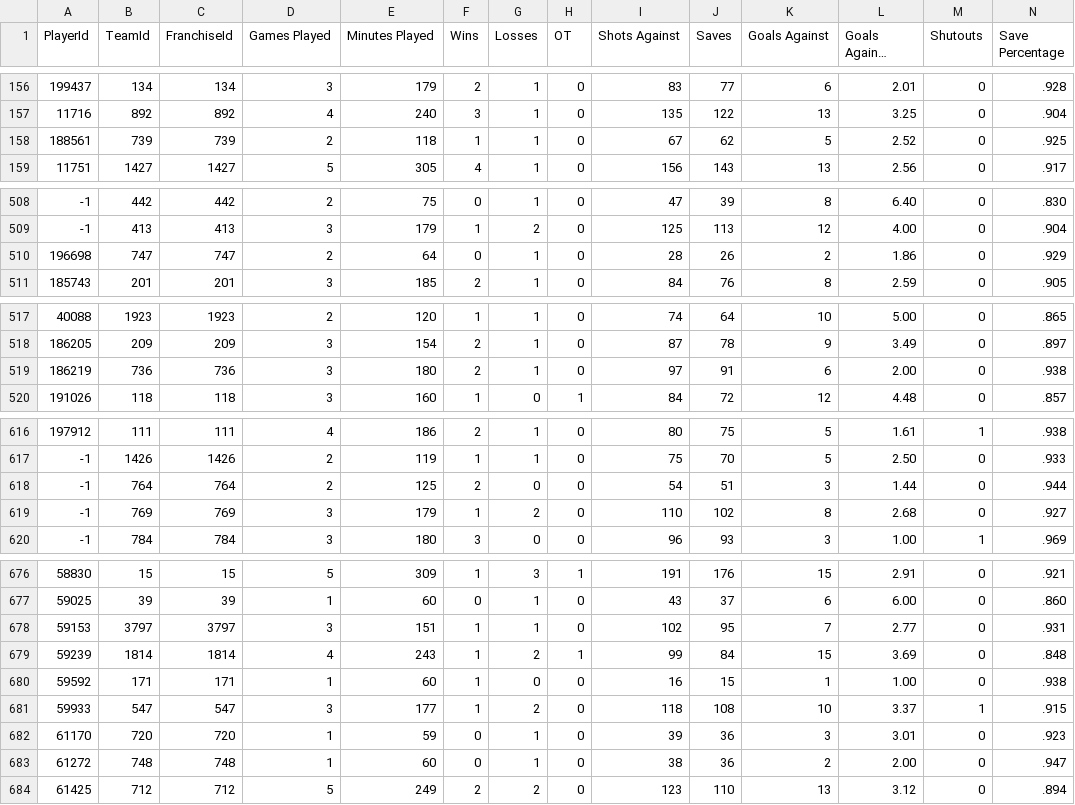
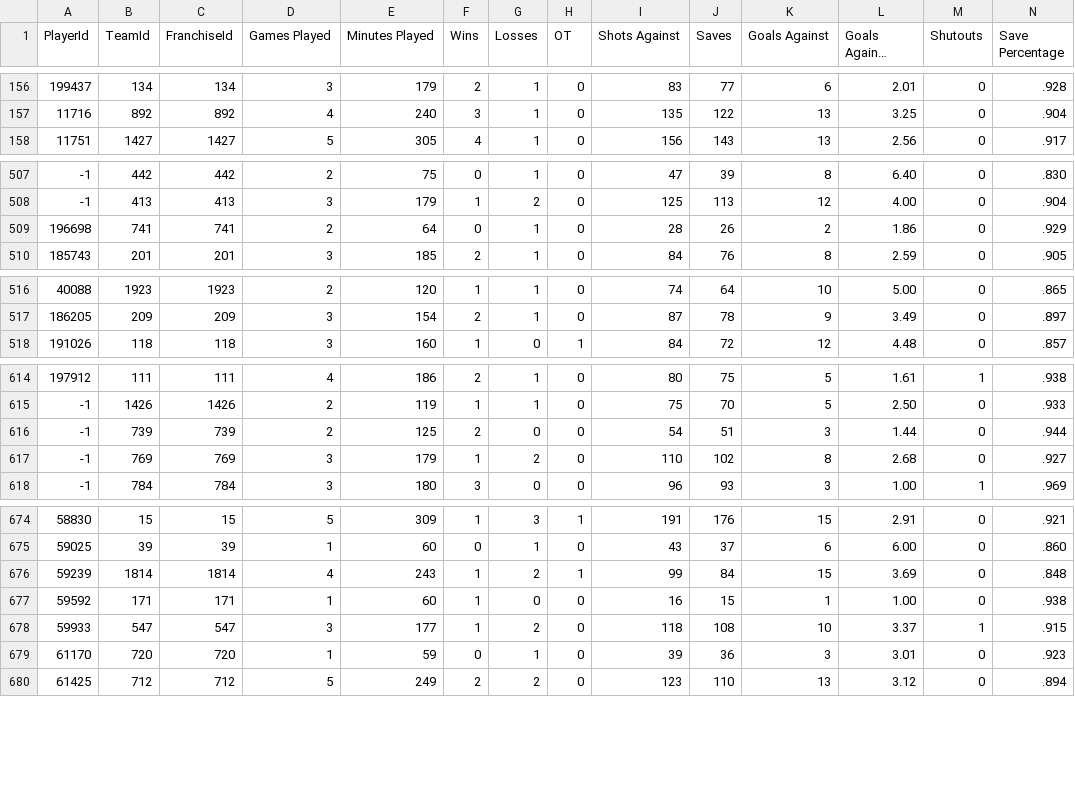
Before and after one commit to jvvbs/mjsl-csvs, a CSV file: player_goalie_stats_ps.csv, drawn as a sheet; only a part is shown, gaps mark what is left out; long unchanged cells end in …; removed rows and columns are numbered as before the commit, all else as after; rows hold the shown columns only; the diff covers the shown part only; the diff names each change by its address in the sheet, - before the commit and + after, or states it on an @@ line.

```diff
--- a/player_goalie_stats_ps.csv
+++ b/player_goalie_stats_ps.csv
-row 158: 188561 | 739 | 739 | 2 | 118 | 1 | 1 | 0 | 67 | 62 | 5 | 2.52 | 0 | .925
-B509 (TeamId): 747
+B509 (TeamId): 741
-C509 (FranchiseId): 747
+C509 (FranchiseId): 741
-row 519: 186219 | 736 | 736 | 3 | 180 | 2 | 1 | 0 | 97 | 91 | 6 | 2.00 | 0 | .938
-B616 (TeamId): 764
+B616 (TeamId): 739
-C616 (FranchiseId): 764
+C616 (FranchiseId): 739
-row 678: 59153 | 3797 | 3797 | 3 | 151 | 1 | 1 | 0 | 102 | 95 | 7 | 2.77 | 0 | .931
-row 683: 61272 | 748 | 748 | 1 | 60 | 0 | 1 | 0 | 38 | 36 | 2 | 2.00 | 0 | .947
```
Also changed, not shown: 2 edited cells elsewhere in this file, player_goalie_career_stats_po.csv, player_goalie_career_stats_ps.csv, 13 other files.
